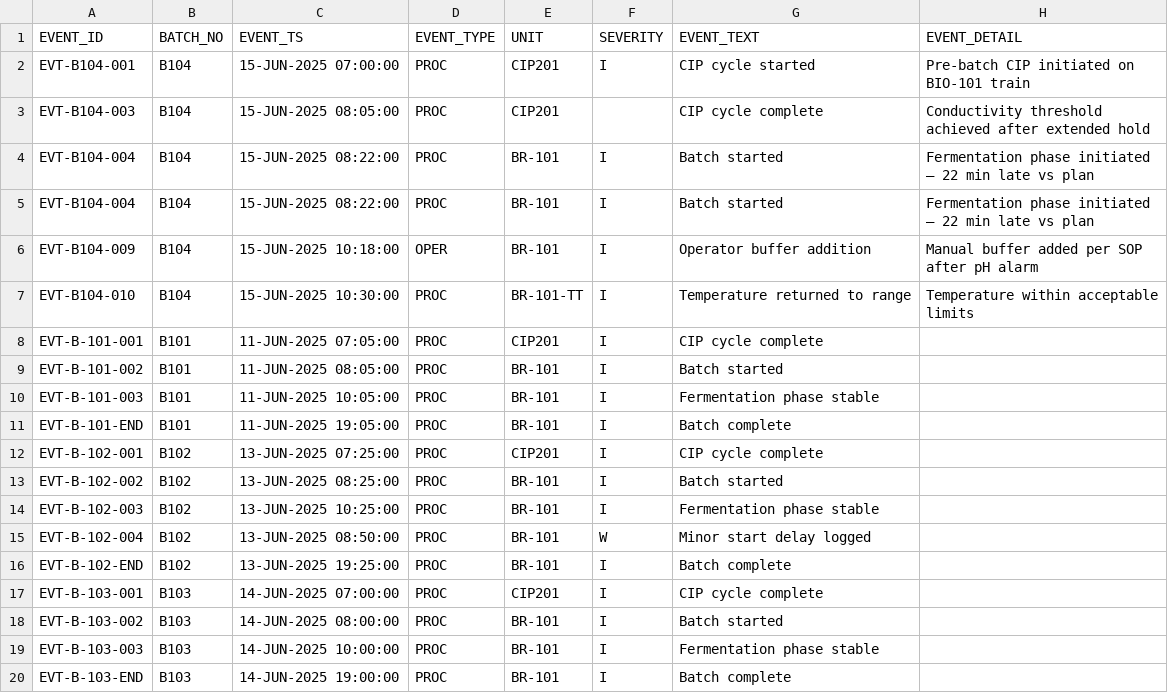
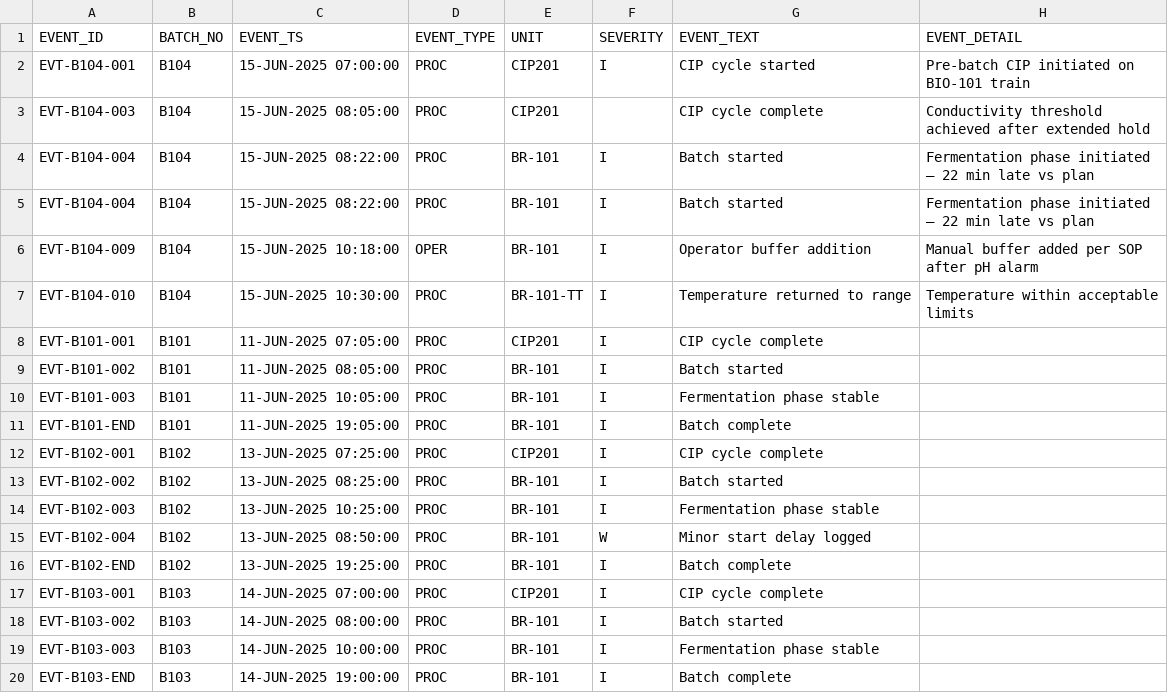
Before and after one commit to rithwikgokhale/PharmaOpsCopilot, a CSV file: data/raw/mes/batch_events.csv, drawn as a sheet.

```diff
--- a/data/raw/mes/batch_events.csv
+++ b/data/raw/mes/batch_events.csv
@@ -7,14 +7,14 @@ EVT-B104-009,B104,15-JUN-2025 10:18:00,OPER,BR-101,I,Operator buffer addition,Ma
 EVT-B104-010,B104,15-JUN-2025 10:30:00,PROC,BR-101-TT,I,Temperature returned to range,Temperature within acceptable limits
-EVT-B-101-001,B101,11-JUN-2025 07:05:00,PROC,CIP201,I,CIP cycle complete,
-EVT-B-101-002,B101,11-JUN-2025 08:05:00,PROC,BR-101,I,Batch started,
-EVT-B-101-003,B101,11-JUN-2025 10:05:00,PROC,BR-101,I,Fermentation phase stable,
-EVT-B-101-END,B101,11-JUN-2025 19:05:00,PROC,BR-101,I,Batch complete,
-EVT-B-102-001,B102,13-JUN-2025 07:25:00,PROC,CIP201,I,CIP cycle complete,
-EVT-B-102-002,B102,13-JUN-2025 08:25:00,PROC,BR-101,I,Batch started,
-EVT-B-102-003,B102,13-JUN-2025 10:25:00,PROC,BR-101,I,Fermentation phase stable,
-EVT-B-102-004,B102,13-JUN-2025 08:50:00,PROC,BR-101,W,Minor start delay logged,
-EVT-B-102-END,B102,13-JUN-2025 19:25:00,PROC,BR-101,I,Batch complete,
-EVT-B-103-001,B103,14-JUN-2025 07:00:00,PROC,CIP201,I,CIP cycle complete,
-EVT-B-103-002,B103,14-JUN-2025 08:00:00,PROC,BR-101,I,Batch started,
-EVT-B-103-003,B103,14-JUN-2025 10:00:00,PROC,BR-101,I,Fermentation phase stable,
-EVT-B-103-END,B103,14-JUN-2025 19:00:00,PROC,BR-101,I,Batch complete,
+EVT-B101-001,B101,11-JUN-2025 07:05:00,PROC,CIP201,I,CIP cycle complete,
+EVT-B101-002,B101,11-JUN-2025 08:05:00,PROC,BR-101,I,Batch started,
+EVT-B101-003,B101,11-JUN-2025 10:05:00,PROC,BR-101,I,Fermentation phase stable,
+EVT-B101-END,B101,11-JUN-2025 19:05:00,PROC,BR-101,I,Batch complete,
+EVT-B102-001,B102,13-JUN-2025 07:25:00,PROC,CIP201,I,CIP cycle complete,
+EVT-B102-002,B102,13-JUN-2025 08:25:00,PROC,BR-101,I,Batch started,
+EVT-B102-003,B102,13-JUN-2025 10:25:00,PROC,BR-101,I,Fermentation phase stable,
+EVT-B102-004,B102,13-JUN-2025 08:50:00,PROC,BR-101,W,Minor start delay logged,
+EVT-B102-END,B102,13-JUN-2025 19:25:00,PROC,BR-101,I,Batch complete,
+EVT-B103-001,B103,14-JUN-2025 07:00:00,PROC,CIP201,I,CIP cycle complete,
+EVT-B103-002,B103,14-JUN-2025 08:00:00,PROC,BR-101,I,Batch started,
+EVT-B103-003,B103,14-JUN-2025 10:00:00,PROC,BR-101,I,Fermentation phase stable,
+EVT-B103-END,B103,14-JUN-2025 19:00:00,PROC,BR-101,I,Batch complete,
```
Also changed, not shown: 26 other files.
